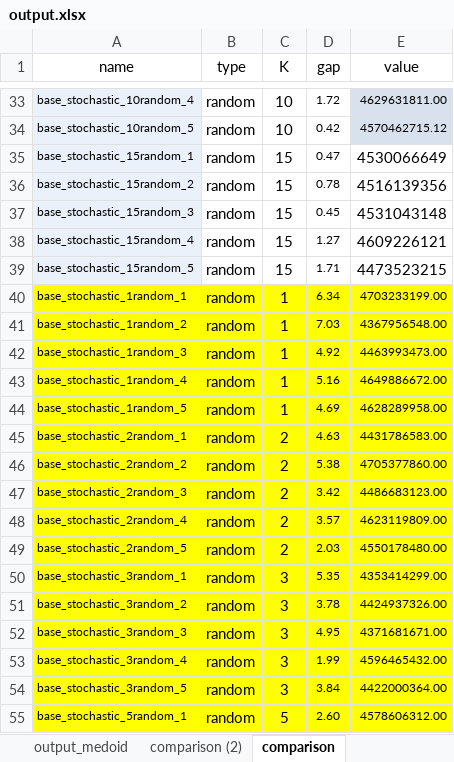
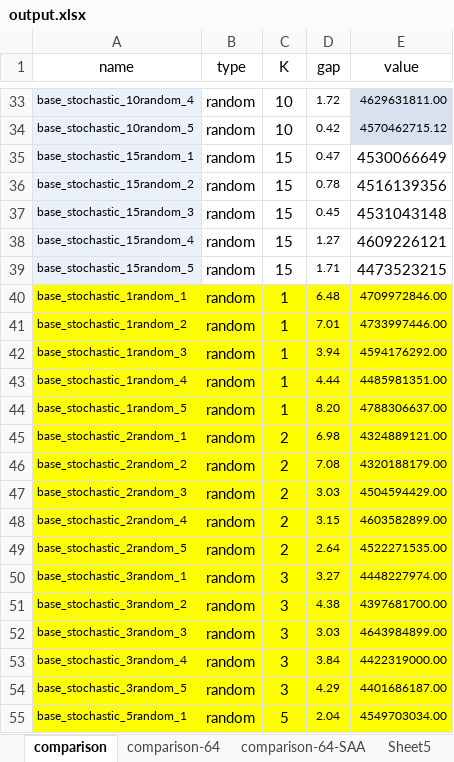
Before and after one commit to CelinePag/TIMES_scenario_generation, an Excel workbook: output.xlsx, sheet comparison, drawn as a sheet; only a part is shown, gaps mark what is left out; values as stored, in another font and other column widths than the file's, no borders; the diff covers the shown part only; the diff names each change by its address in the sheet, - before the commit and + after, or states it on an @@ line.

```diff
--- a/output.xlsx (sheet comparison)
+++ b/output.xlsx (sheet comparison)
-sheet tab: output_medoid
-sheet tab: comparison (2)
+sheet tab: comparison-64
+sheet tab: comparison-64-SAA
+sheet tab: Sheet5
-D40 (gap): 6.34
+D40 (gap): 6.48
-E40 (value): 4703233199.00
+E40 (value): 4709972846.00
-D41 (gap): 7.03
+D41 (gap): 7.01
-E41 (value): 4367956548.00
+E41 (value): 4733997446.00
-D42 (gap): 4.92
+D42 (gap): 3.94
-E42 (value): 4463993473.00
+E42 (value): 4594176292.00
-D43 (gap): 5.16
+D43 (gap): 4.44
-E43 (value): 4649886672.00
+E43 (value): 4485981351.00
-D44 (gap): 4.69
+D44 (gap): 8.20
-E44 (value): 4628289958.00
+E44 (value): 4788306637.00
-D45 (gap): 4.63
+D45 (gap): 6.98
-E45 (value): 4431786583.00
+E45 (value): 4324889121.00
-D46 (gap): 5.38
+D46 (gap): 7.08
-E46 (value): 4705377860.00
+E46 (value): 4320188179.00
-D47 (gap): 3.42
+D47 (gap): 3.03
-E47 (value): 4486683123.00
+E47 (value): 4504594429.00
-D48 (gap): 3.57
+D48 (gap): 3.15
-E48 (value): 4623119809.00
+E48 (value): 4603582899.00
-D49 (gap): 2.03
+D49 (gap): 2.64
-E49 (value): 4550178480.00
+E49 (value): 4522271535.00
-D50 (gap): 5.35
+D50 (gap): 3.27
-E50 (value): 4353414299.00
+E50 (value): 4448227974.00
-D51 (gap): 3.78
+D51 (gap): 4.38
-E51 (value): 4424937326.00
+E51 (value): 4397681700.00
-D52 (gap): 4.95
+D52 (gap): 3.03
-E52 (value): 4371681671.00
+E52 (value): 4643984899.00
-D53 (gap): 1.99
+D53 (gap): 3.84
-E53 (value): 4596465432.00
+E53 (value): 4422319000.00
-D54 (gap): 3.84
+D54 (gap): 4.29
-E54 (value): 4422000364.00
+E54 (value): 4401686187.00
-D55 (gap): 2.60
+D55 (gap): 2.04
-E55 (value): 4578606312.00
+E55 (value): 4549703034.00
```
Also changed, not shown: 28 edited cells elsewhere in this sheet, other sheet tabs, charts or pictures, 11 other files.
